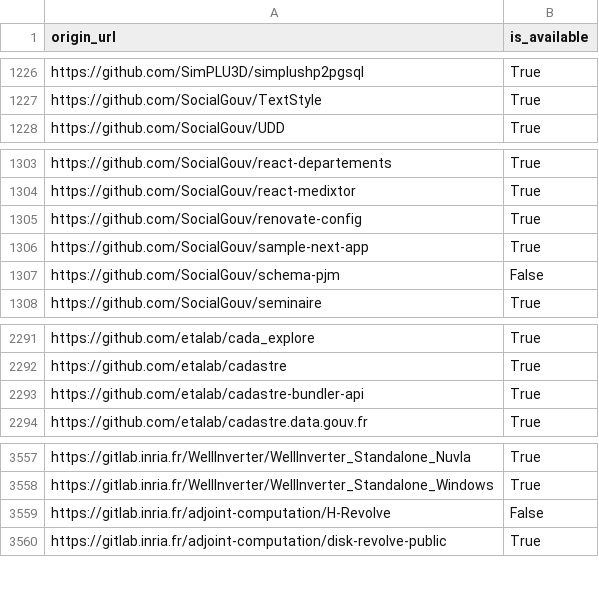
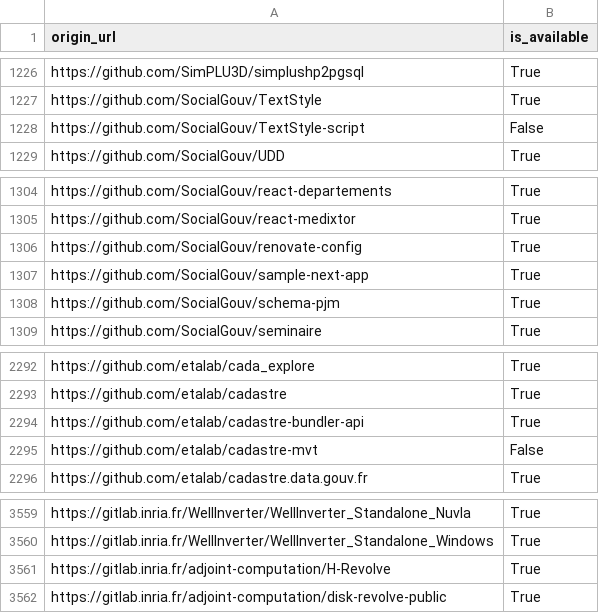
Before and after one commit to bzg/data-codes-sources-fr, a CSV file: data/swh_exists.csv, drawn as a sheet; only a part is shown, gaps mark what is left out.

Commit message:
New data at 2020-01-20T11:33:10Z [ci skip]

```diff
--- a/data/swh_exists.csv
+++ b/data/swh_exists.csv
@@ -1227,2 +1227,3 @@ https://github.com/SimPLU3D/simplushp2pgsql,True
 https://github.com/SocialGouv/TextStyle,True
+https://github.com/SocialGouv/TextStyle-script,False
 https://github.com/SocialGouv/UDD,True
@@ -1306,3 +1307,3 @@ https://github.com/SocialGouv/renovate-config,True
 https://github.com/SocialGouv/sample-next-app,True
-https://github.com/SocialGouv/schema-pjm,False
+https://github.com/SocialGouv/schema-pjm,True
 https://github.com/SocialGouv/seminaire,True
@@ -2293,2 +2294,3 @@ https://github.com/etalab/cadastre,True
 https://github.com/etalab/cadastre-bundler-api,True
+https://github.com/etalab/cadastre-mvt,False
 https://github.com/etalab/cadastre.data.gouv.fr,True
@@ -3558,3 +3560,3 @@ https://gitlab.inria.fr/WellInverter/WellInverter_Standalone_Nuvla,True
 https://gitlab.inria.fr/WellInverter/WellInverter_Standalone_Windows,True
-https://gitlab.inria.fr/adjoint-computation/H-Revolve,False
+https://gitlab.inria.fr/adjoint-computation/H-Revolve,True
 https://gitlab.inria.fr/adjoint-computation/disk-revolve-public,True
```
Also changed, not shown: data/organisations/csv/all.csv, 4 other files.
